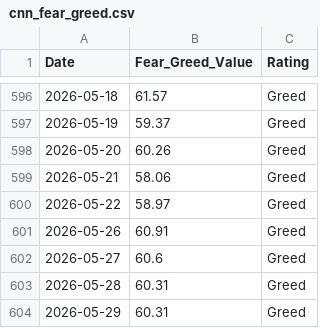
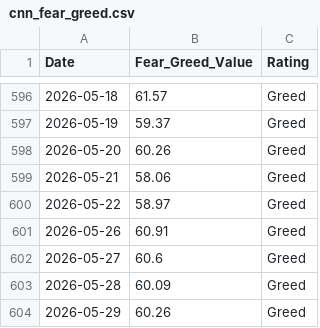
Before and after one commit to wenchiehlee-money/VIX, a CSV file: cnn_fear_greed.csv, drawn as a sheet; only a part is shown, gaps mark what is left out.

```diff
--- a/cnn_fear_greed.csv
+++ b/cnn_fear_greed.csv
@@ -602,3 +602,3 @@ Date,Fear_Greed_Value,Rating
 2026-05-27,60.6,Greed
-2026-05-28,60.31,Greed
-2026-05-29,60.31,Greed
+2026-05-28,60.09,Greed
+2026-05-29,60.26,Greed
```
Also changed, not shown: raw_vix_merged.csv, 4 other files.
